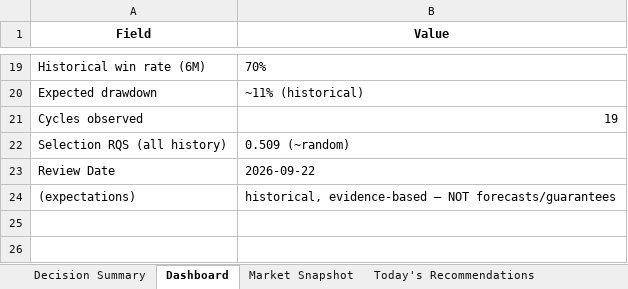
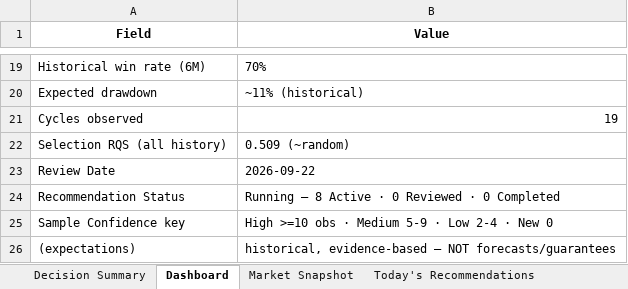
Before and after one commit to gujja330/NexaQuant, an Excel workbook: reports/AEGIS_2026-06-25.xlsx, sheet Dashboard, drawn as a sheet; only a part is shown, gaps mark what is left out; values as stored, in another font and other column widths than the file's, no borders; the diff names each change by its address in the sheet, - before the commit and + after, or states it on an @@ line.

```diff
--- a/reports/AEGIS_2026-06-25.xlsx (sheet Dashboard)
+++ b/reports/AEGIS_2026-06-25.xlsx (sheet Dashboard)
+row 24: Recommendation Status | Running — 8 Active · 0 Reviewed · 0 Completed
+row 25: Sample Confidence key | High >=10 obs · Medium 5-9 · Low 2-4 · New 0
```
Also changed, not shown: sheet Today's Recommendations, sheet Strategy Replay, sheet Recommendation Replay, sheet Decision Summary, 1 other file.
